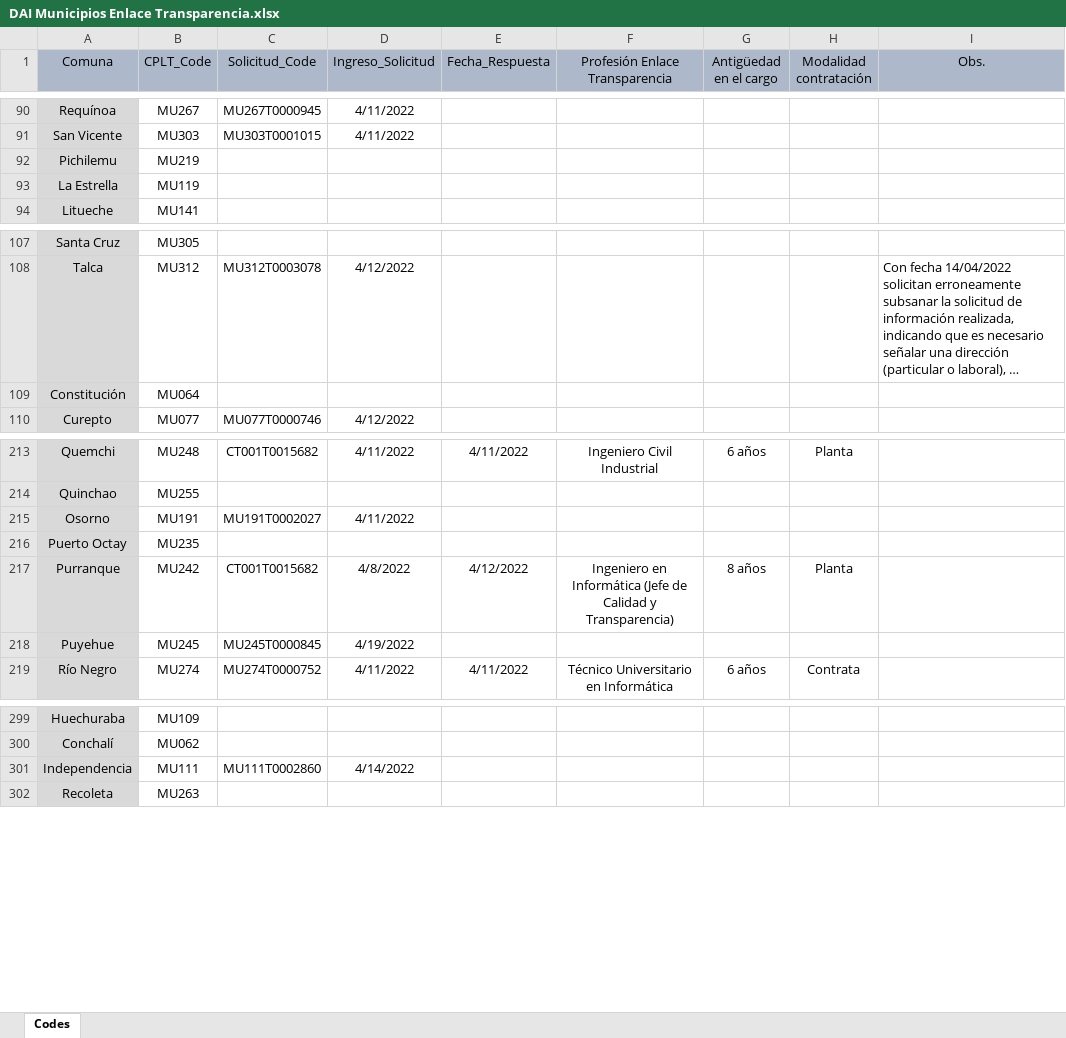
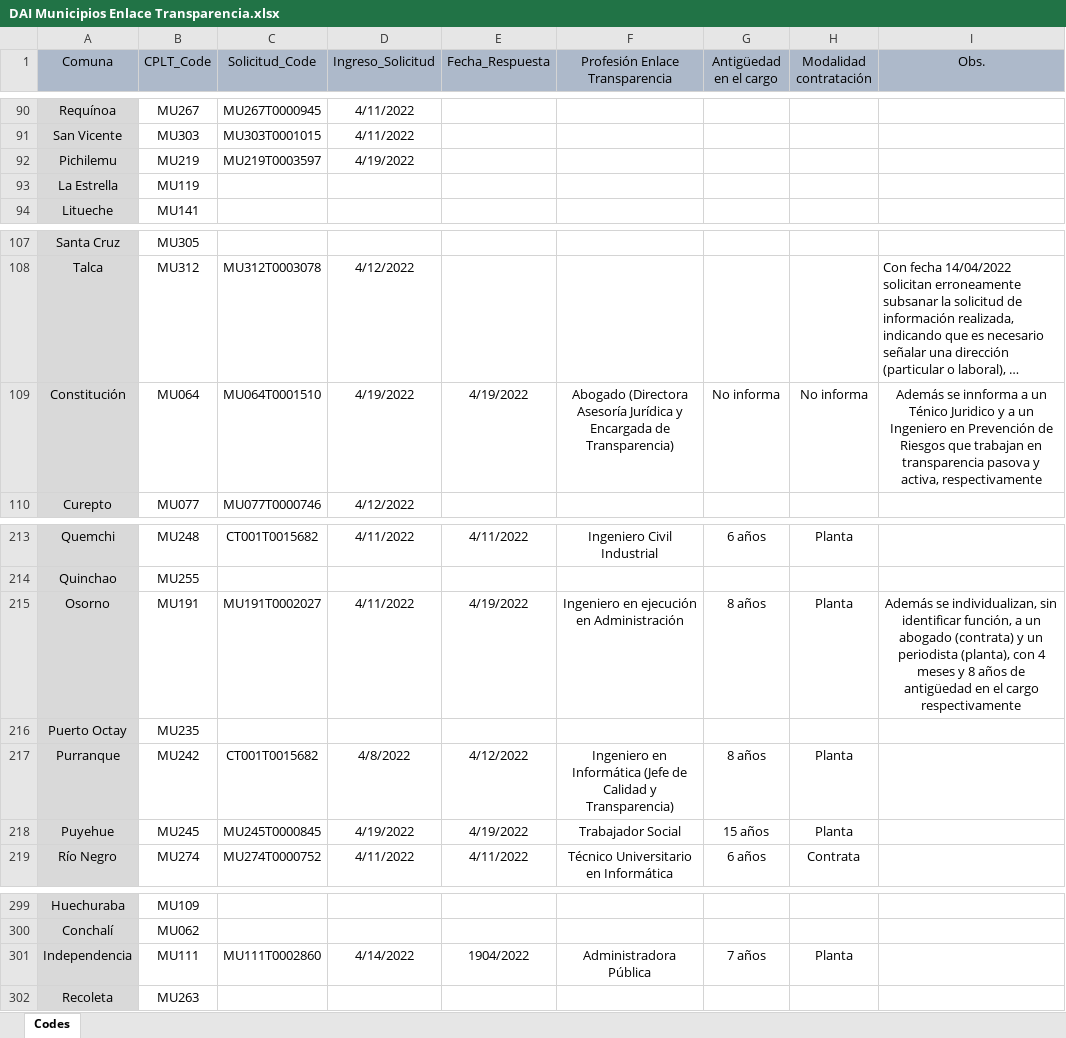
Before and after one commit to bgonzalezbustamante/local-gov-indicators, an Excel workbook: data/raw/CPLT/Request/DAI Municipios Enlace Transparencia.xlsx, sheet Codes, drawn as a sheet; only a part is shown, gaps mark what is left out; long unchanged cells end in …; values as stored, in another font and other column widths than the file's, no borders; the diff names each change by its address in the sheet, - before the commit and + after, or states it on an @@ line.

Commit message:
Update DAI Municipios Enlace Transparencia.xlsx

```diff
--- a/data/raw/CPLT/Request/DAI Municipios Enlace Transparencia.xlsx (sheet Codes)
+++ b/data/raw/CPLT/Request/DAI Municipios Enlace Transparencia.xlsx (sheet Codes)
-C92 (Solicitud_Code): (empty)
+C92 (Solicitud_Code): MU219T0003597
-D92 (Ingreso_Solicitud): (empty)
+D92 (Ingreso_Solicitud): 4/19/2022
-C109 (Solicitud_Code): (empty)
+C109 (Solicitud_Code): MU064T0001510
-D109 (Ingreso_Solicitud): (empty)
+D109 (Ingreso_Solicitud): 4/19/2022
-E109 (Fecha_Respuesta): (empty)
+E109 (Fecha_Respuesta): 4/19/2022
-F109 (Profesión Enlace Transparencia): (empty)
+F109 (Profesión Enlace Transparencia): Abogado (Directora Asesoría Jurídica y Encargada de Transparencia)
-G109 (Antigüedad en el cargo): (empty)
+G109 (Antigüedad en el cargo): No informa
-H109 (Modalidad contratación): (empty)
+H109 (Modalidad contratación): No informa
-I109 (Obs.): (empty)
+I109 (Obs.): Además se innforma a un Ténico Juridico y a un Ingeniero en Prevención de Riesgos que trabajan en transparencia pasova y activa, respectivamente
-E215 (Fecha_Respuesta): (empty)
+E215 (Fecha_Respuesta): 4/19/2022
-F215 (Profesión Enlace Transparencia): (empty)
+F215 (Profesión Enlace Transparencia): Ingeniero en ejecución en Administración
-G215 (Antigüedad en el cargo): (empty)
+G215 (Antigüedad en el cargo): 8 años
-H215 (Modalidad contratación): (empty)
+H215 (Modalidad contratación): Planta
-I215 (Obs.): (empty)
+I215 (Obs.): Además se individualizan, sin identificar función, a un abogado (contrata) y un periodista (planta), con 4 meses y 8 años de antigüedad en el cargo respectivamente
-E218 (Fecha_Respuesta): (empty)
+E218 (Fecha_Respuesta): 4/19/2022
-F218 (Profesión Enlace Transparencia): (empty)
+F218 (Profesión Enlace Transparencia): Trabajador Social
-G218 (Antigüedad en el cargo): (empty)
+G218 (Antigüedad en el cargo): 15 años
-H218 (Modalidad contratación): (empty)
+H218 (Modalidad contratación): Planta
-E301 (Fecha_Respuesta): (empty)
+E301 (Fecha_Respuesta): 1904/2022
-F301 (Profesión Enlace Transparencia): (empty)
+F301 (Profesión Enlace Transparencia): Administradora Pública
-G301 (Antigüedad en el cargo): (empty)
+G301 (Antigüedad en el cargo): 7 años
-H301 (Modalidad contratación): (empty)
+H301 (Modalidad contratación): Planta
```
